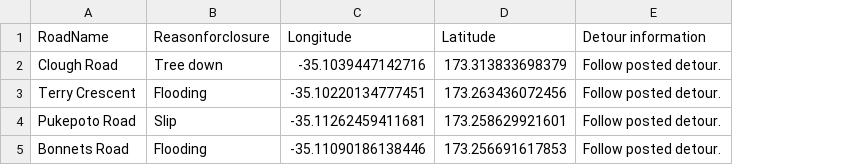
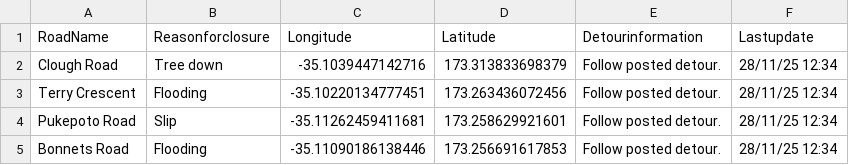
Before and after one commit to almokinsgov/testbed, a CSV file: road.csv, drawn as a sheet; the diff names each change by its address in the sheet, - before the commit and + after, or states it on an @@ line.

Commit message:
Update road.csv from Power Automate 2

```diff
--- a/road.csv
+++ b/road.csv
+column F (Lastupdate), rows 2-5: all 28/11/25 12:34
-E1: Detour information
+E1: Detourinformation
```
